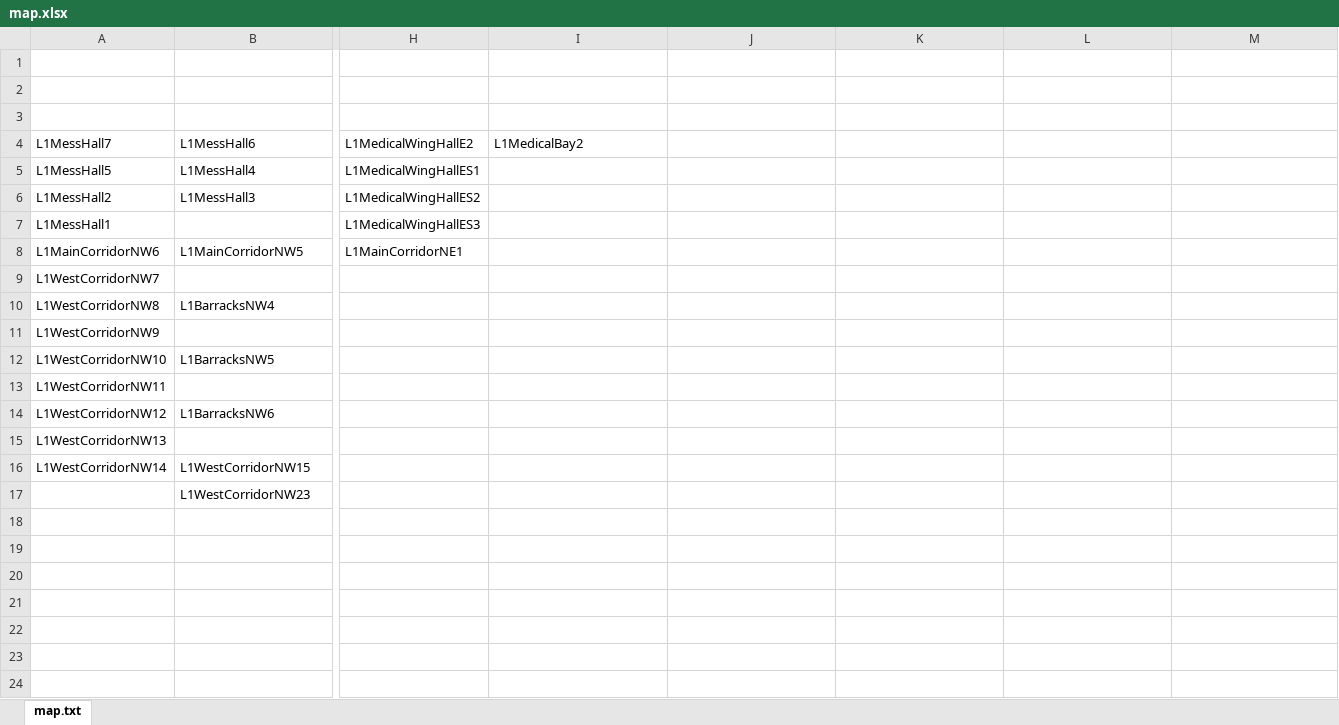
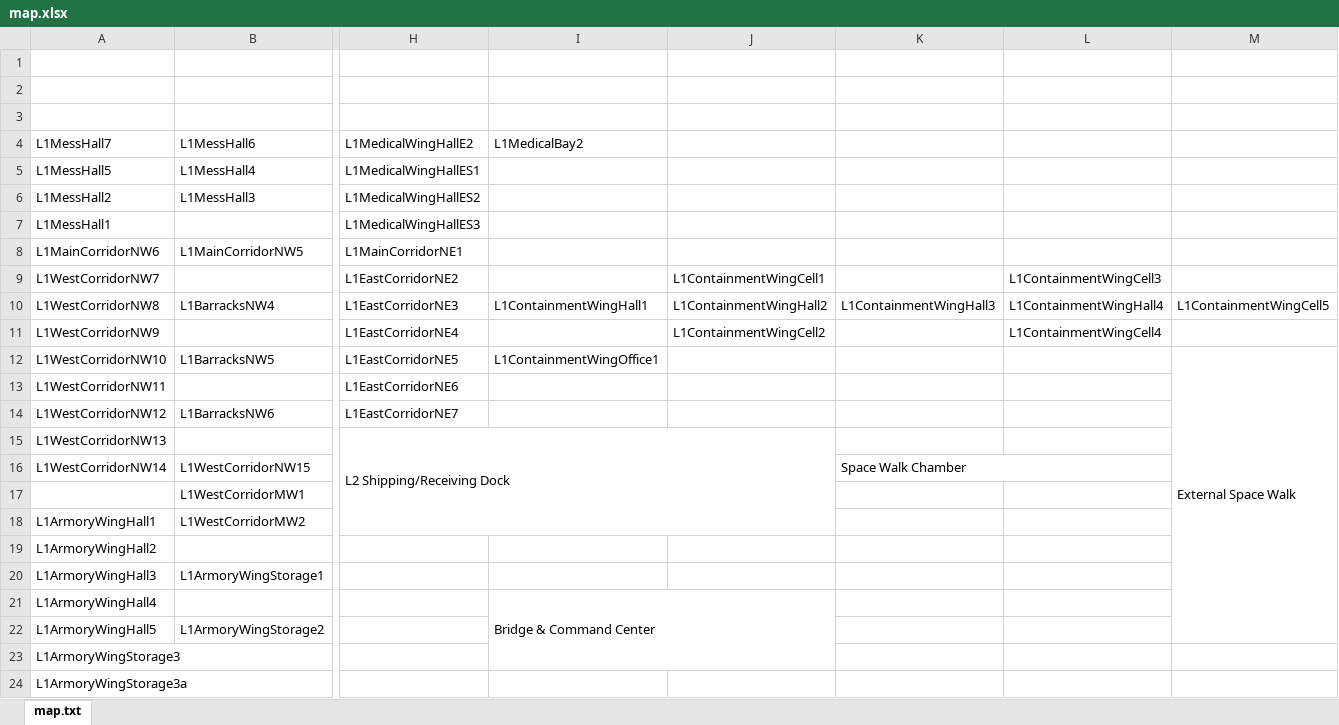
Before and after one commit to sadmicrowave/europa, an Excel workbook: res/map.xlsx, sheet map.txt, drawn as a sheet; only a part is shown, gaps mark what is left out; values as stored, in another font and other column widths than the file's, no cell formats; rows hold the shown columns only; the diff covers the shown part only; the diff names each change by its address in the sheet, - before the commit and + after, or states it on an @@ line.

```diff
--- a/res/map.xlsx (sheet map.txt)
+++ b/res/map.xlsx (sheet map.txt)
-H9 (L1MedicalWingHallE2): (empty)
+H9 (L1MedicalWingHallE2): L1EastCorridorNE2
-J9: (empty)
+J9: L1ContainmentWingCell1
-L9: (empty)
+L9: L1ContainmentWingCell3
-H10 (L1MedicalWingHallE2): (empty)
+H10 (L1MedicalWingHallE2): L1EastCorridorNE3
-I10 (L1MedicalBay2): (empty)
+I10 (L1MedicalBay2): L1ContainmentWingHall1
-J10: (empty)
+J10: L1ContainmentWingHall2
-K10: (empty)
+K10: L1ContainmentWingHall3
-L10: (empty)
+L10: L1ContainmentWingHall4
-M10: (empty)
+M10: L1ContainmentWingCell5
-H11 (L1MedicalWingHallE2): (empty)
+H11 (L1MedicalWingHallE2): L1EastCorridorNE4
-J11: (empty)
+J11: L1ContainmentWingCell2
-L11: (empty)
+L11: L1ContainmentWingCell4
-H12 (L1MedicalWingHallE2): (empty)
+H12 (L1MedicalWingHallE2): L1EastCorridorNE5
-I12 (L1MedicalBay2): (empty)
+I12 (L1MedicalBay2): L1ContainmentWingOffice1
-M12: (empty)
+M12: External Space Walk
+M12:M22 merged
-H13 (L1MedicalWingHallE2): (empty)
+H13 (L1MedicalWingHallE2): L1EastCorridorNE6
-H14 (L1MedicalWingHallE2): (empty)
+H14 (L1MedicalWingHallE2): L1EastCorridorNE7
-H15 (L1MedicalWingHallE2): (empty)
+H15 (L1MedicalWingHallE2): L2 Shipping/Receiving Dock
+H15:J18 merged
-K16: (empty)
+K16: Space Walk Chamber
+K16:L16 merged
-B17 (L1MessHall6): L1WestCorridorNW23
+B17 (L1MessHall6): L1WestCorridorMW1
+row 18: L1ArmoryWingHall1 | L1WestCorridorMW2
+row 19: L1ArmoryWingHall2
+row 20: L1ArmoryWingHall3 | L1ArmoryWingStorage1
+row 21: L1ArmoryWingHall4 |  |  | Bridge & Command Center
+row 22: L1ArmoryWingHall5 | L1ArmoryWingStorage2
+row 23: L1ArmoryWingStorage3
+row 24: L1ArmoryWingStorage3a
```
Also changed, not shown: 14 added rows and 2 edited cells elsewhere in this sheet, cell formats, res/world.xlsx, 31 other files.
